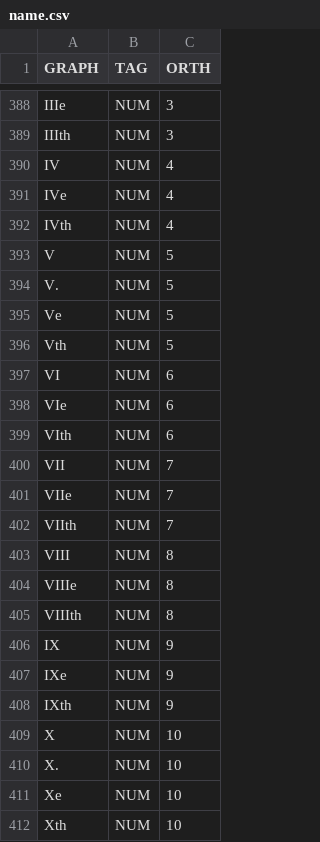
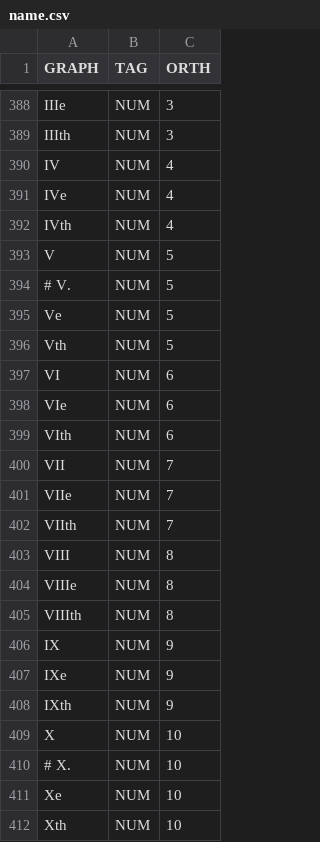
Before and after one commit to oeuvres/alix, a CSV file: java/alix/fr/dic/name.csv, drawn as a sheet; only a part is shown, gaps mark what is left out.

```diff
--- a/java/alix/fr/dic/name.csv
+++ b/java/alix/fr/dic/name.csv
@@ -393,3 +393,3 @@ IVth;NUM;4
 V;NUM;5
-V.;NUM;5
+# V.;NUM;5
 Ve;NUM;5
@@ -409,3 +409,3 @@ IXth;NUM;9
 X;NUM;10
-X.;NUM;10
+# X.;NUM;10
 Xe;NUM;10
```
Also changed, not shown: java/alix/fr/dic/author.csv, 30 other files.
